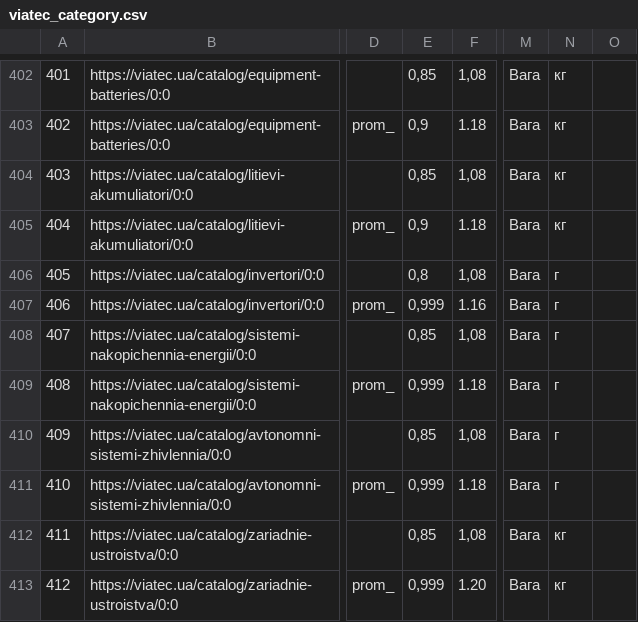
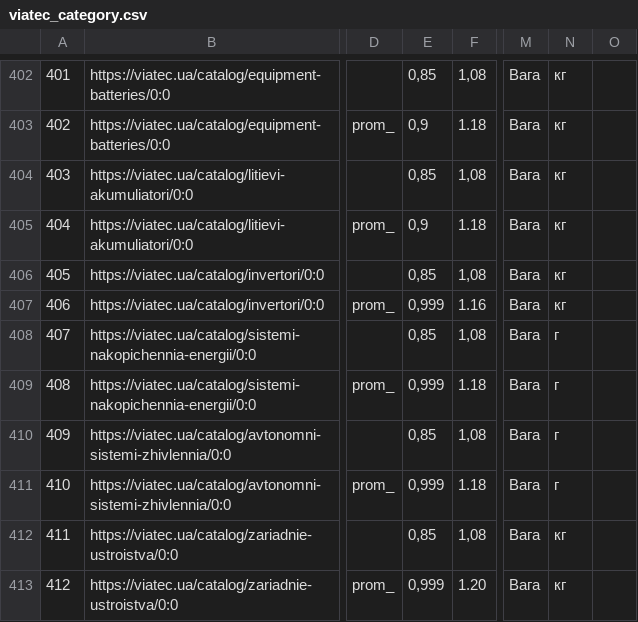
Before and after one commit to oniks98/price-feed-pipeline, a CSV file: data/viatec/viatec_category.csv, drawn as a sheet; only a part is shown, gaps mark what is left out; the diff names each change by its address in the sheet, - before the commit and + after, or states it on an @@ line.

Commit message:
chore(viatec): change invertor coef

```diff
--- a/data/viatec/viatec_category.csv
+++ b/data/viatec/viatec_category.csv
-E406: 0,8
+E406: 0,85
-N406:N407: г
+N406:N407: кг
```
